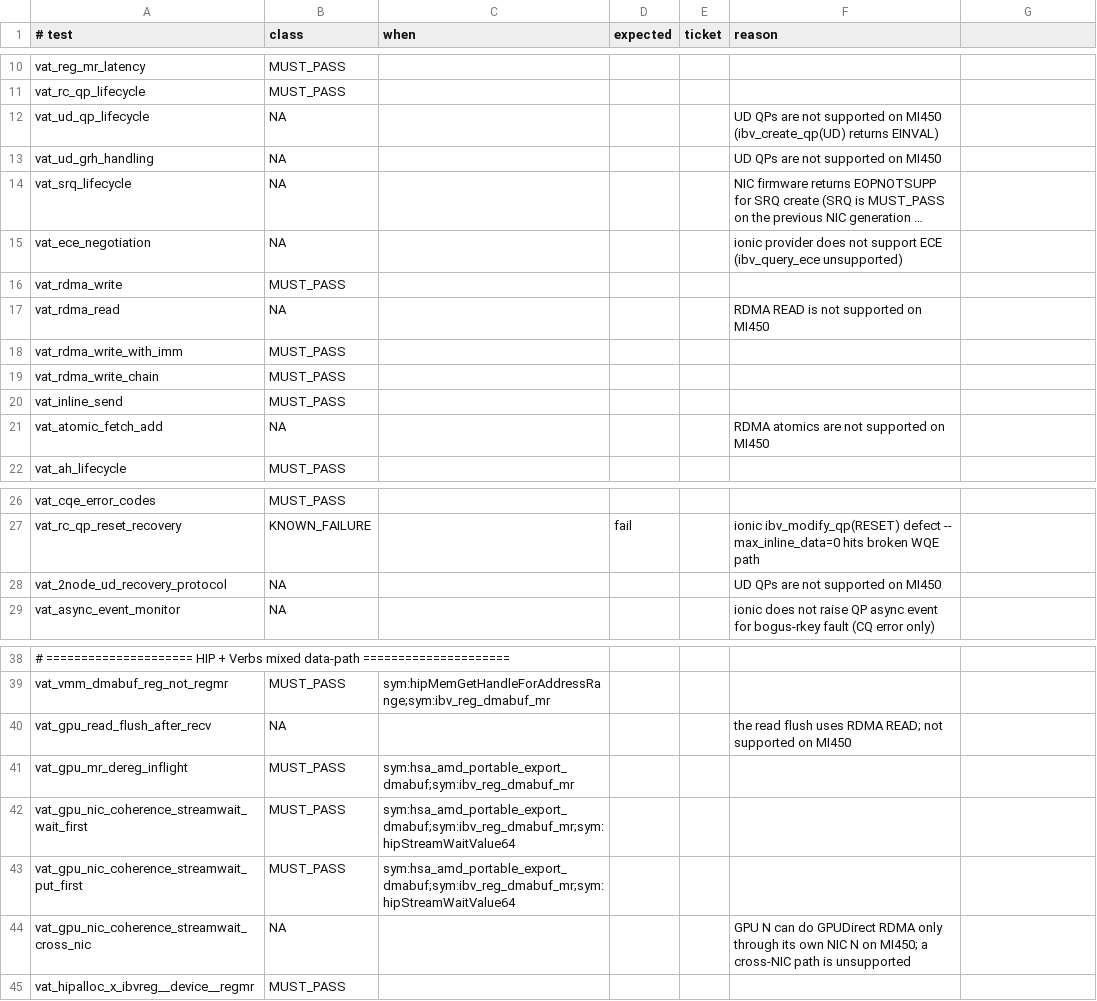
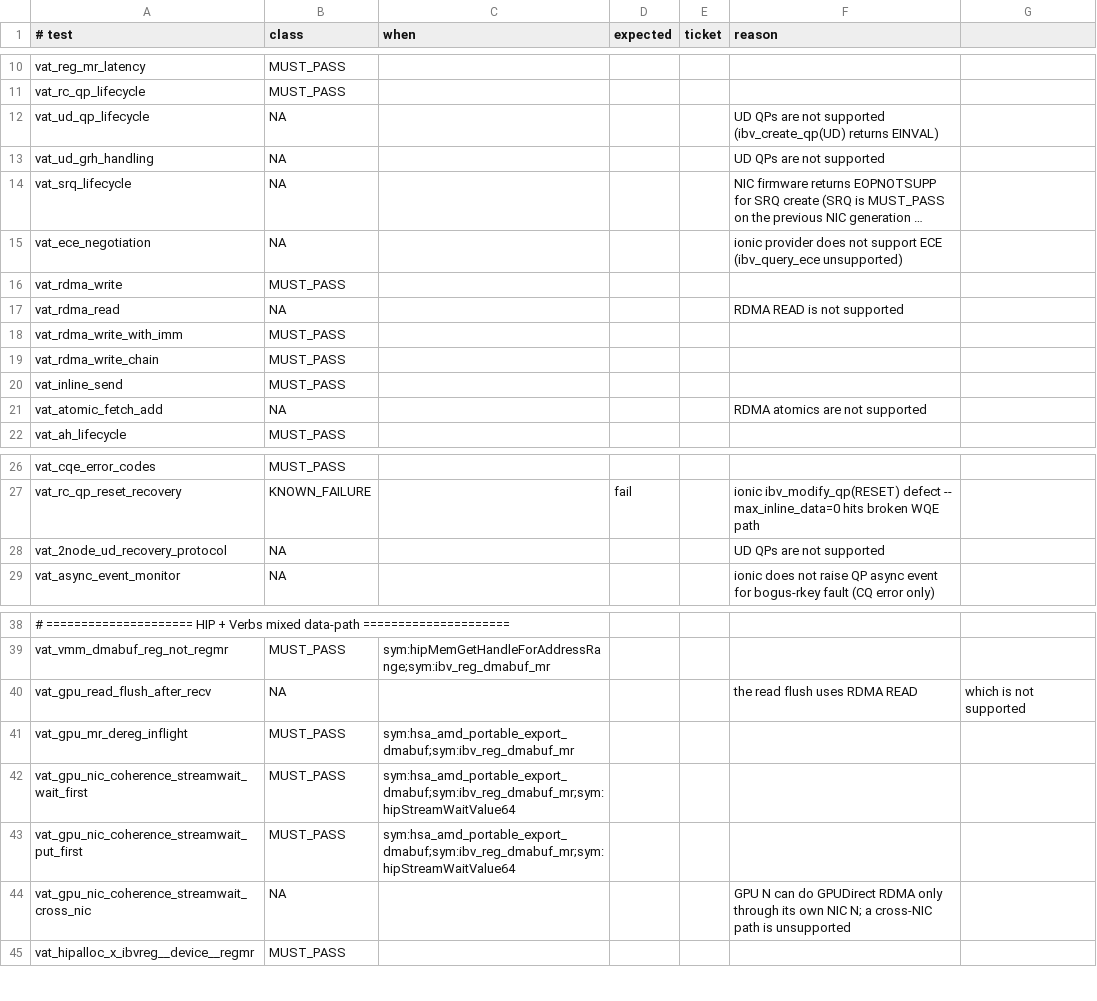
Before and after one commit to ROCm/hip-verbs-acceptance, a CSV file: policy/mi450_ionic_verbs.csv, drawn as a sheet; only a part is shown, gaps mark what is left out; long unchanged cells end in …; the diff names each change by its address in the sheet, - before the commit and + after, or states it on an @@ line.

```diff
--- a/policy/mi450_ionic_verbs.csv
+++ b/policy/mi450_ionic_verbs.csv
-F12 (reason): …not supported on MI450 (ibv_create_qp(UD) returns…
+F12 (reason): …not supported (ibv_create_qp(UD) returns…
-F13 (reason): UD QPs are not supported on MI450
+F13 (reason): UD QPs are not supported
-F17 (reason): RDMA READ is not supported on MI450
+F17 (reason): RDMA READ is not supported
-F21 (reason): RDMA atomics are not supported on MI450
+F21 (reason): RDMA atomics are not supported
-F28 (reason): UD QPs are not supported on MI450
+F28 (reason): UD QPs are not supported
-F40 (reason): the read flush uses RDMA READ; not supported on MI450
+F40 (reason): the read flush uses RDMA READ
-G40: (empty)
+G40: which is not supported
-F44 (reason): …own NIC N on MI450; a cross-NIC…
+F44 (reason): …own NIC N; a cross-NIC…
```
